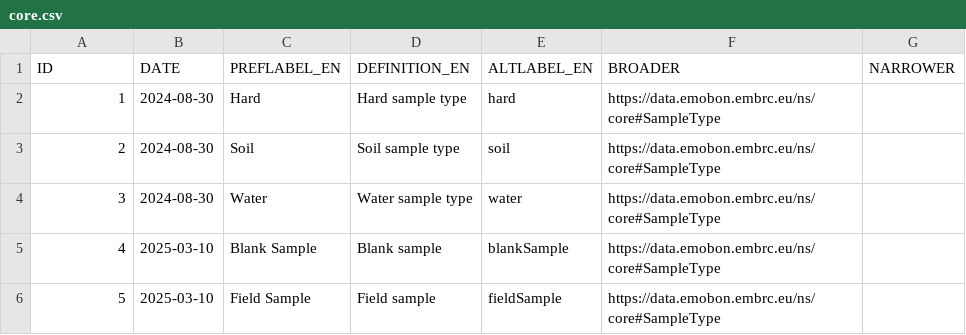
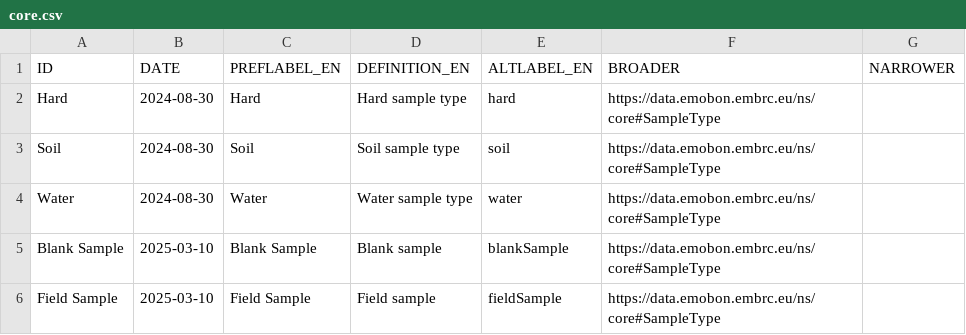
Before and after one commit to emo-bon/ns, a CSV file: core.csv, drawn as a sheet.

```diff
--- a/core.csv
+++ b/core.csv
@@ -1,6 +1,6 @@
 "ID","DATE","PREFLABEL_EN","DEFINITION_EN","ALTLABEL_EN","BROADER","NARROWER"
-1,2024-08-30,"Hard","Hard sample type","hard",https://data.emobon.embrc.eu/ns/core#SampleType,
-2,2024-08-30,"Soil","Soil sample type","soil",https://data.emobon.embrc.eu/ns/core#SampleType,
-3,2024-08-30,"Water","Water sample type","water",https://data.emobon.embrc.eu/ns/core#SampleType,
-4,2025-03-10,"Blank Sample","Blank sample","blankSample",https://data.emobon.embrc.eu/ns/core#SampleType,
-5,2025-03-10,"Field Sample","Field sample","fieldSample",https://data.emobon.embrc.eu/ns/core#SampleType,
+"Hard",2024-08-30,"Hard","Hard sample type","hard",https://data.emobon.embrc.eu/ns/core#SampleType,
+"Soil",2024-08-30,"Soil","Soil sample type","soil",https://data.emobon.embrc.eu/ns/core#SampleType,
+"Water",2024-08-30,"Water","Water sample type","water",https://data.emobon.embrc.eu/ns/core#SampleType,
+"Blank Sample",2025-03-10,"Blank Sample","Blank sample","blankSample",https://data.emobon.embrc.eu/ns/core#SampleType,
+"Field Sample",2025-03-10,"Field Sample","Field sample","fieldSample",https://data.emobon.embrc.eu/ns/core#SampleType,
```
Also changed, not shown: observableproperty.csv, product.csv, 2 other files.
